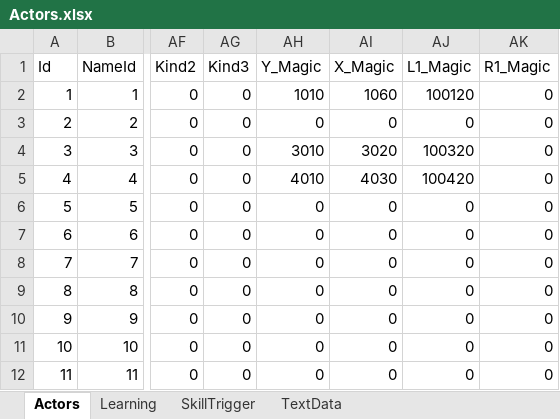
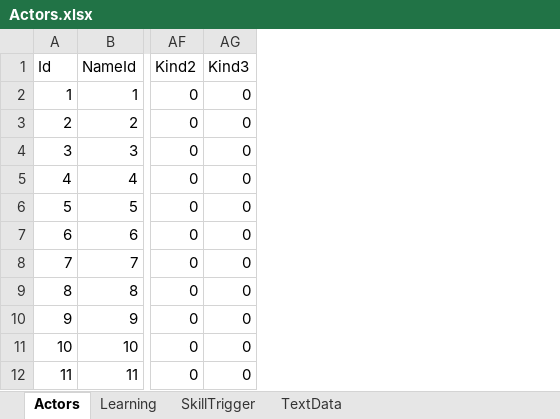
Before and after one commit to seedsclaft/unity, an Excel workbook: Assets/Data/Actors.xlsx, sheet Actors, drawn as a sheet; only a part is shown, gaps mark what is left out; values as stored, in another font and other column widths than the file's, no borders; the diff names each change by its address in the sheet, - before the commit and + after, or states it on an @@ line.

```diff
--- a/Assets/Data/Actors.xlsx (sheet Actors)
+++ b/Assets/Data/Actors.xlsx (sheet Actors)
-column AH (Y_Magic), rows 2-12: 1010 | 0 | 3010 | 4010 | 0 | 0 | 0 | 0 | 0 | 0 | 0
-column AI (X_Magic), rows 2-12: 1060 | 0 | 3020 | 4030 | 0 | 0 | 0 | 0 | 0 | 0 | 0
-column AJ (L1_Magic), rows 2-12: 100120 | 0 | 100320 | 100420 | 0 | 0 | 0 | 0 | 0 | 0 | 0
-column AK (R1_Magic), rows 2-12: all 0
```
Also changed, not shown: Assets/Data/Skills.xlsx, 22 other files.
